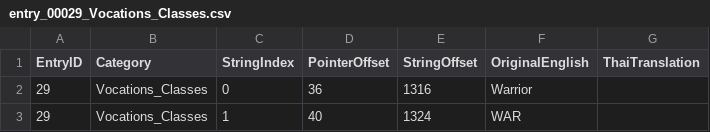
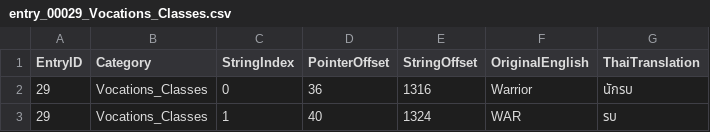
Before and after one commit to supakiat2018/dragon-quest-heroes-2-thai, a CSV file: text_csv/categories/entry_00029_Vocations_Classes.csv, drawn as a sheet; only a part is shown; the diff covers the shown part only.

```diff
--- a/text_csv/categories/entry_00029_Vocations_Classes.csv
+++ b/text_csv/categories/entry_00029_Vocations_Classes.csv
@@ -1,3 +1,3 @@
 EntryID,Category,StringIndex,PointerOffset,StringOffset,OriginalEnglish,ThaiTranslation
-29,Vocations_Classes,0,36,1316,Warrior,
-29,Vocations_Classes,1,40,1324,WAR,
+29,Vocations_Classes,0,36,1316,Warrior,นักรบ
+29,Vocations_Classes,1,40,1324,WAR,รบ
```
Also changed, not shown: 40 edited cells elsewhere in this file, text_csv/categories/entry_00001_Characters_Main.csv, text_csv/categories/entry_00043_Kingdoms_Regions.csv, 3 other files.
